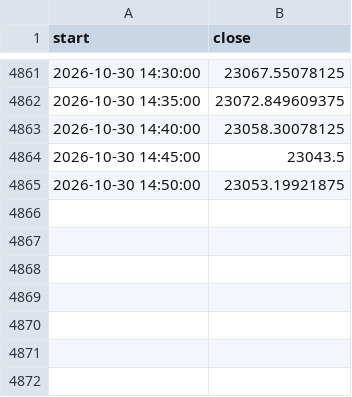
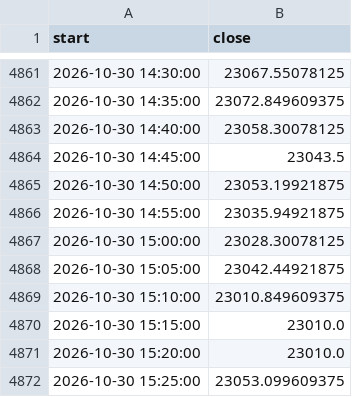
Before and after one commit to Parth1501/nse-swing-data, a CSV file: data/nifty_trend/nifty_5m.csv, drawn as a sheet; only a part is shown, gaps mark what is left out.

```diff
--- a/data/nifty_trend/nifty_5m.csv
+++ b/data/nifty_trend/nifty_5m.csv
@@ -4865 +4865,8 @@ start,close
 2026-10-30 14:50:00,23053.19921875
+2026-10-30 14:55:00,23035.94921875
+2026-10-30 15:00:00,23028.30078125
+2026-10-30 15:05:00,23042.44921875
+2026-10-30 15:10:00,23010.849609375
+2026-10-30 15:15:00,23010.0
+2026-10-30 15:20:00,23010.0
+2026-10-30 15:25:00,23053.099609375
```
Also changed, not shown: data/nifty_trend/weekly.csv, data/oc_learning/pattern_library.csv, 12 other files.
